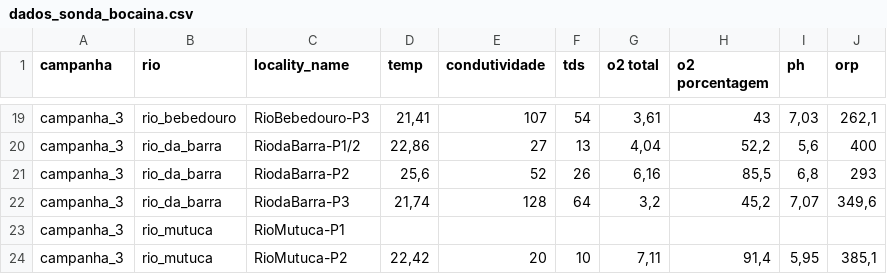
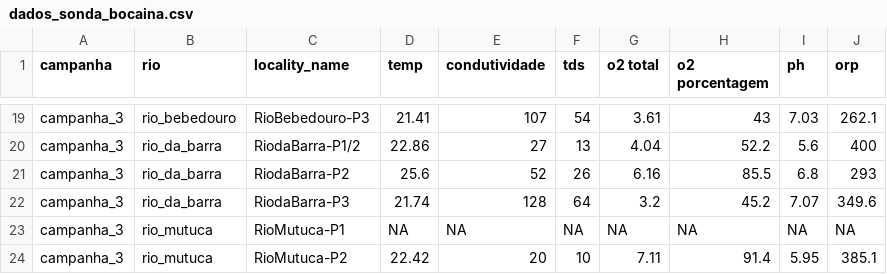
Before and after one commit to LeoBrait/macroinvertebrates_bocaina_2, a CSV file: dados/dados_sonda_bocaina.csv, drawn as a sheet; only a part is shown, gaps mark what is left out; the diff covers the shown part only.

```diff
--- a/dados/dados_sonda_bocaina.csv
+++ b/dados/dados_sonda_bocaina.csv
@@ -19,6 +19,6 @@
-"campanha_3","rio_bebedouro","RioBebedouro-P3","21,41",107,54,"3,61",43,"7,03","262,1"
-"campanha_3","rio_da_barra","RiodaBarra-P1/2","22,86",27,13,"4,04","52,2","5,6",400
-"campanha_3","rio_da_barra","RiodaBarra-P2","25,6",52,26,"6,16","85,5","6,8",293
-"campanha_3","rio_da_barra","RiodaBarra-P3","21,74",128,64,"3,2","45,2","7,07","349,6"
-"campanha_3","rio_mutuca","RioMutuca-P1",,,,,,,
-"campanha_3","rio_mutuca","RioMutuca-P2","22,42",20,10,"7,11","91,4","5,95","385,1"
+"campanha_3","rio_bebedouro","RioBebedouro-P3",21.41,107,54,3.61,43,7.03,262.1
+"campanha_3","rio_da_barra","RiodaBarra-P1/2",22.86,27,13,4.04,52.2,5.6,400
+"campanha_3","rio_da_barra","RiodaBarra-P2",25.6,52,26,6.16,85.5,6.8,293
+"campanha_3","rio_da_barra","RiodaBarra-P3",21.74,128,64,3.2,45.2,7.07,349.6
+"campanha_3","rio_mutuca","RioMutuca-P1","NA","NA","NA","NA","NA","NA","NA"
+"campanha_3","rio_mutuca","RioMutuca-P2",22.42,20,10,7.11,91.4,5.95,385.1
```
Also changed, not shown: 131 edited cells elsewhere in this file, 2 other files.
